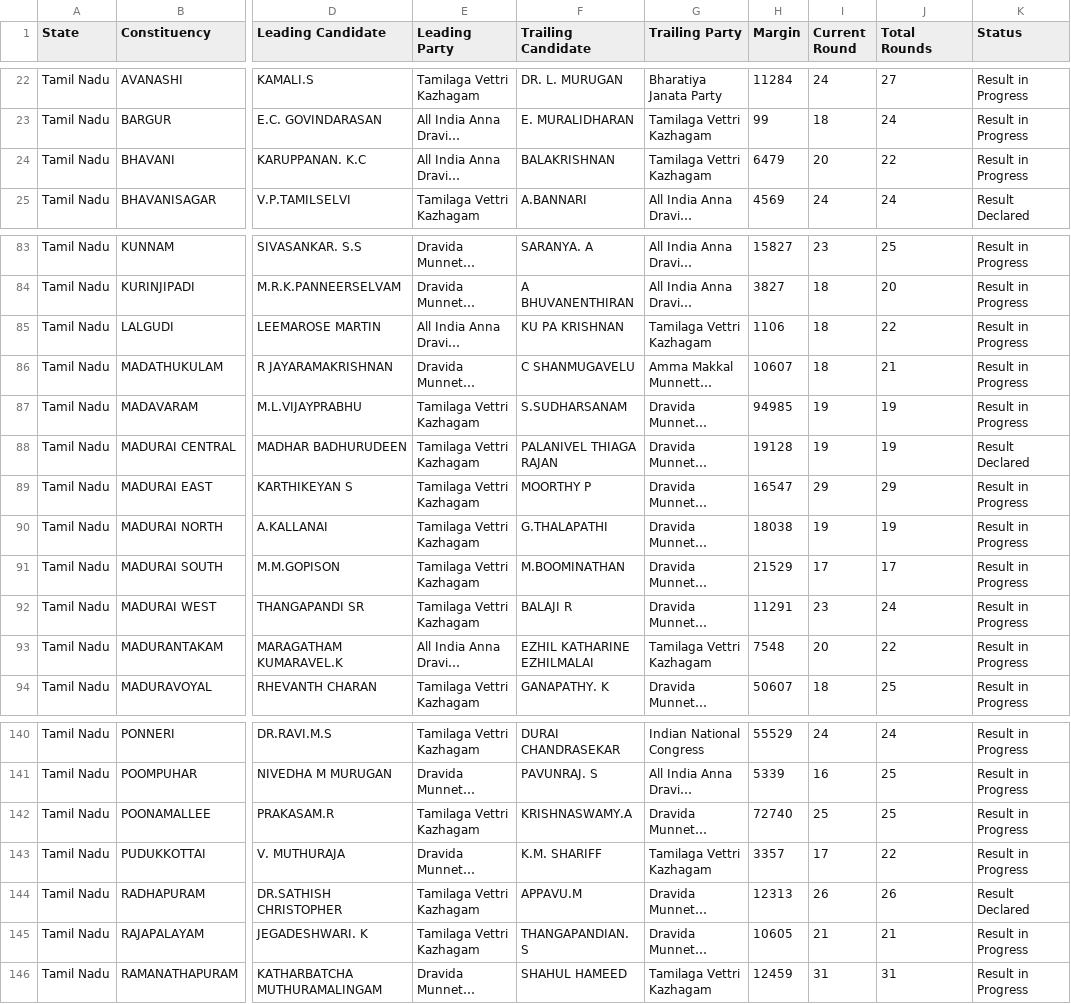
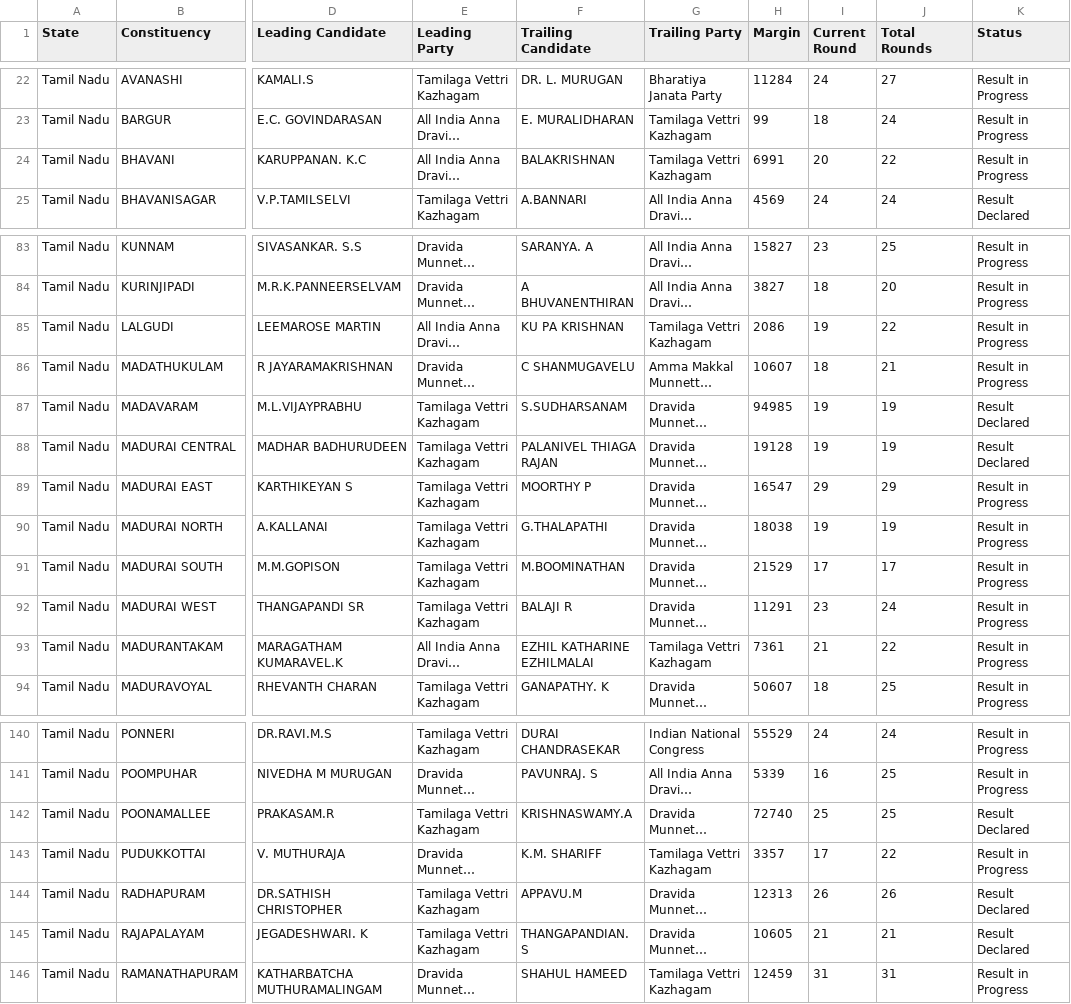
Before and after one commit to muthuishere/tnelection2026, a CSV file: results.csv, drawn as a sheet; only a part is shown, gaps mark what is left out; long unchanged cells end in …; the diff covers the shown part only; the diff names each change by its address in the sheet, - before the commit and + after, or states it on an @@ line.

Commit message:
auto: refresh results 2026-05-04T12:18Z

```diff
--- a/results.csv
+++ b/results.csv
-H24 (Margin): 6479
+H24 (Margin): 6991
-H85 (Margin): 1106
+H85 (Margin): 2086
-I85 (Current Round): 18
+I85 (Current Round): 19
-K87 (Status): Result in Progress
+K87 (Status): Result Declared
-H93 (Margin): 7548
+H93 (Margin): 7361
-I93 (Current Round): 20
+I93 (Current Round): 21
-K142 (Status): Result in Progress
+K142 (Status): Result Declared
-K145 (Status): Result in Progress
+K145 (Status): Result Declared
```
Also changed, not shown: 31 edited cells elsewhere in this file, 1 other file.
